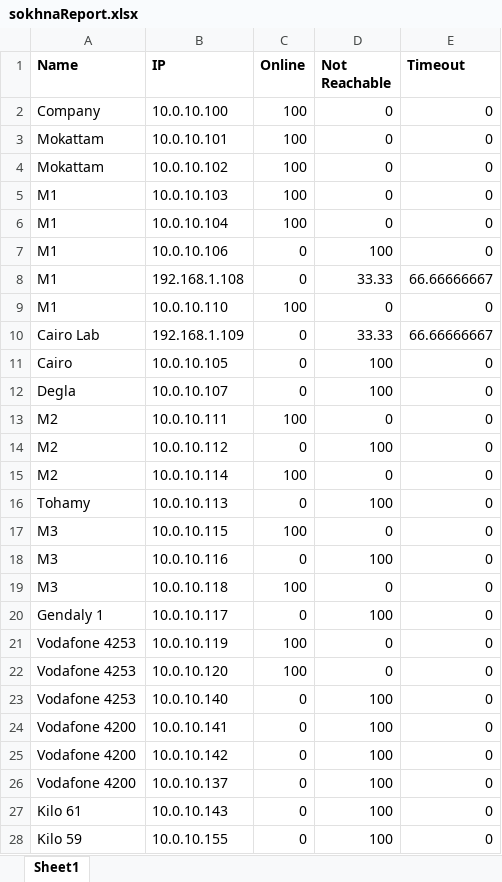
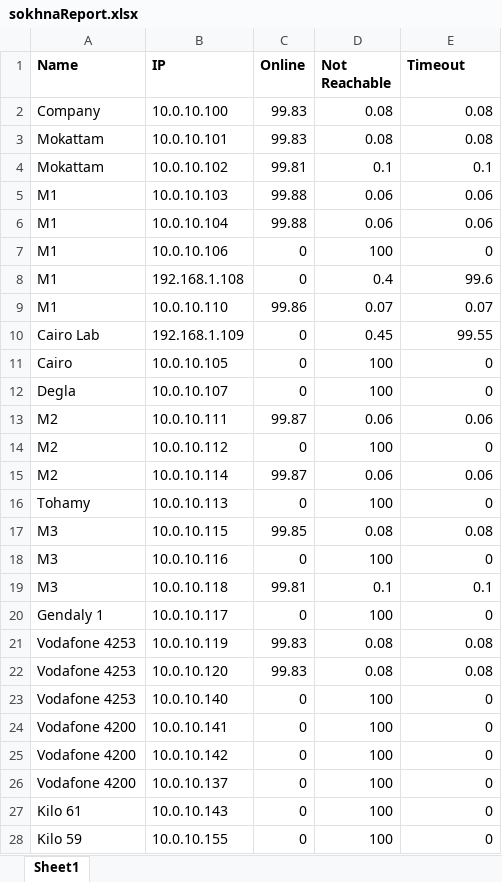
Before and after one commit to BedroomProjects/Pingo, an Excel workbook: WatanyaPingTester/bin/Debug/res/sokhnaReport.xlsx, sheet Sheet1, drawn as a sheet; only a part is shown; values as stored, in another font and other column widths than the file's, no borders; the diff covers the shown part only; the diff names each change by its address in the sheet, - before the commit and + after, or states it on an @@ line.

```diff
--- a/WatanyaPingTester/bin/Debug/res/sokhnaReport.xlsx (sheet Sheet1)
+++ b/WatanyaPingTester/bin/Debug/res/sokhnaReport.xlsx (sheet Sheet1)
-C2:C3 (Online): 100
+C2:C3 (Online): 99.83
-D2:D3 (Not Reachable): 0
+D2:D3 (Not Reachable): 0.08
-E2:E3 (Timeout): 0
+E2:E3 (Timeout): 0.08
-C4 (Online): 100
+C4 (Online): 99.81
-D4 (Not Reachable): 0
+D4 (Not Reachable): 0.1
-E4 (Timeout): 0
+E4 (Timeout): 0.1
-C5:C6 (Online): 100
+C5:C6 (Online): 99.88
-D5:D6 (Not Reachable): 0
+D5:D6 (Not Reachable): 0.06
-E5:E6 (Timeout): 0
+E5:E6 (Timeout): 0.06
-D8 (Not Reachable): 33.33
+D8 (Not Reachable): 0.4
-E8 (Timeout): 66.66666667
+E8 (Timeout): 99.6
-C9 (Online): 100
+C9 (Online): 99.86
-D9 (Not Reachable): 0
+D9 (Not Reachable): 0.07
-E9 (Timeout): 0
+E9 (Timeout): 0.07
-D10 (Not Reachable): 33.33
+D10 (Not Reachable): 0.45
-E10 (Timeout): 66.66666667
+E10 (Timeout): 99.55
-C13 (Online): 100
+C13 (Online): 99.87
-D13 (Not Reachable): 0
+D13 (Not Reachable): 0.06
-E13 (Timeout): 0
+E13 (Timeout): 0.06
-C15 (Online): 100
+C15 (Online): 99.87
-D15 (Not Reachable): 0
+D15 (Not Reachable): 0.06
-E15 (Timeout): 0
+E15 (Timeout): 0.06
-C17 (Online): 100
+C17 (Online): 99.85
-D17 (Not Reachable): 0
+D17 (Not Reachable): 0.08
-E17 (Timeout): 0
+E17 (Timeout): 0.08
-C19 (Online): 100
+C19 (Online): 99.81
-D19 (Not Reachable): 0
+D19 (Not Reachable): 0.1
-E19 (Timeout): 0
+E19 (Timeout): 0.1
-C21:C22 (Online): 100
+C21:C22 (Online): 99.83
-D21:D22 (Not Reachable): 0
+D21:D22 (Not Reachable): 0.08
-E21:E22 (Timeout): 0
+E21:E22 (Timeout): 0.08
```
Also changed, not shown: 48 edited cells elsewhere in this sheet, 6 other files.
